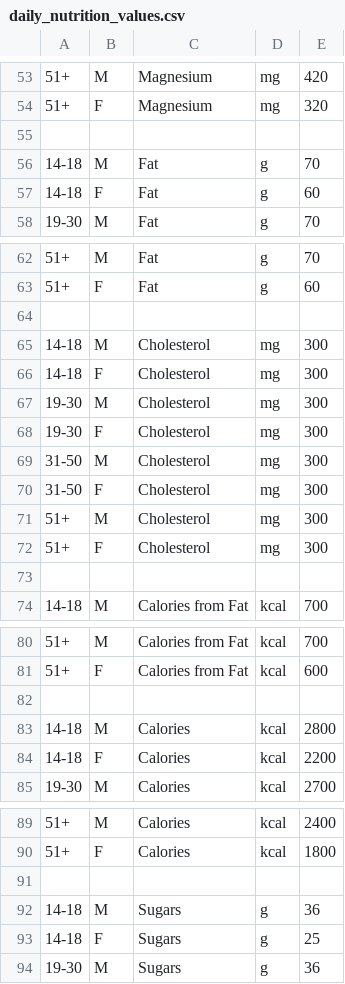
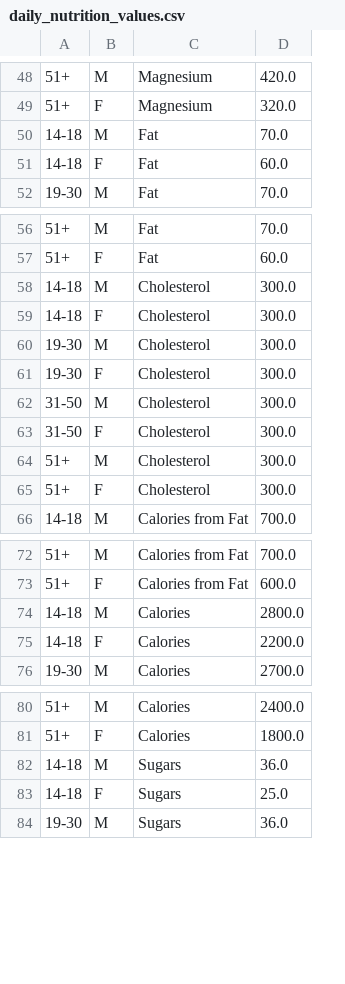
Before and after one commit to gilbd/DBS-BIUW25, a CSV file: daily_nutrition_values.csv, drawn as a sheet; only a part is shown, gaps mark what is left out; removed rows and columns are numbered as before the commit, all else as after; the diff covers the shown part only; the diff names each change by its address in the sheet, - before the commit and + after, or states it on an @@ line.

```diff
--- a/daily_nutrition_values.csv
+++ b/daily_nutrition_values.csv
-column D, rows 53-54: mg | mg; rows 56-58: all g; rows 62-63: g | g; rows 65-72: all mg; row 74: kcal; rows 80-81: kcal | kcal; rows 83-85: all kcal; rows 89-90: kcal | kcal; rows 92-94: all g
-column E, rows 53-54: 420 | 320; rows 56-58: 70 | 60 | 70; rows 62-63: 70 | 60; rows 65-72: all 300; row 74: 700; rows 80-81: 700 | 600; rows 83-85: 2800 | 2200 | 2700; rows 89-90: 2400 | 1800; rows 92-94: 36 | 25 | 36
+column D, rows 48-52: 420.0 | 320.0 | 70.0 | 60.0 | 70.0; rows 56-66: 70.0 | 60.0 | 300.0 | 300.0 | 300.0 | 300.0 | 300.0 | 300.0 | 300.0 | 300.0 | 700.0; rows 72-76: 700.0 | 600.0 | 2800.0 | 2200.0 | 2700.0; rows 80-84: 2400.0 | 1800.0 | 36.0 | 25.0 | 36.0
-row 55: (empty)
-row 64: (empty)
-row 73: (empty)
-row 82: (empty)
-row 91: (empty)
```
Also changed, not shown: 1 added row and 15 removed rows elsewhere in this file, 12 other files.
